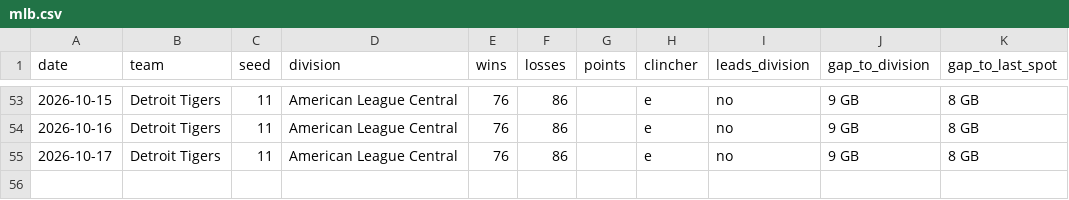
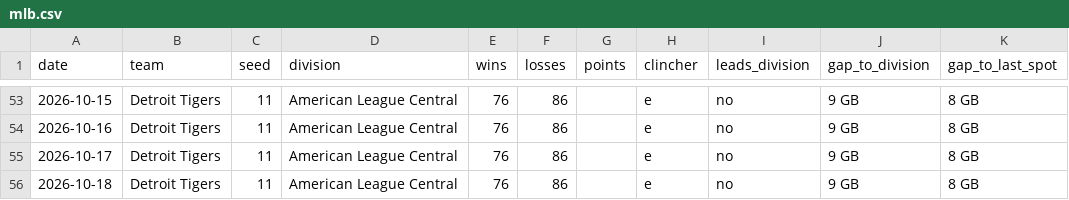
Before and after one commit to kyeill/sports-daily, a CSV file: output/history/mlb.csv, drawn as a sheet; only a part is shown, gaps mark what is left out; the diff names each change by its address in the sheet, - before the commit and + after, or states it on an @@ line.

```diff
--- a/output/history/mlb.csv
+++ b/output/history/mlb.csv
+row 56: 2026-10-18 | Detroit Tigers | 11 | American League Central | 76 | 86 |  | e | no | 9 GB | 8 GB
```
Also changed, not shown: output/history/nba.csv, output/history/nfl.csv, 2 other files.
